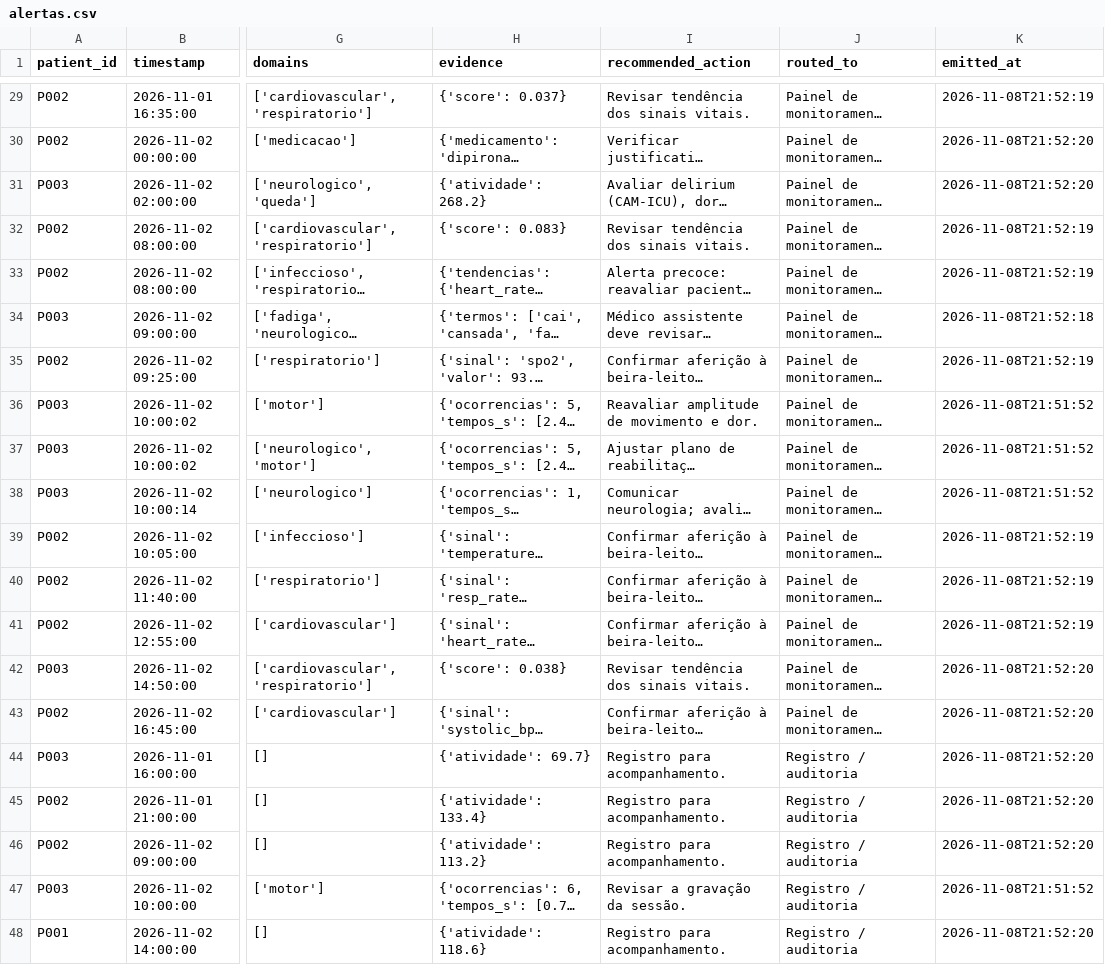
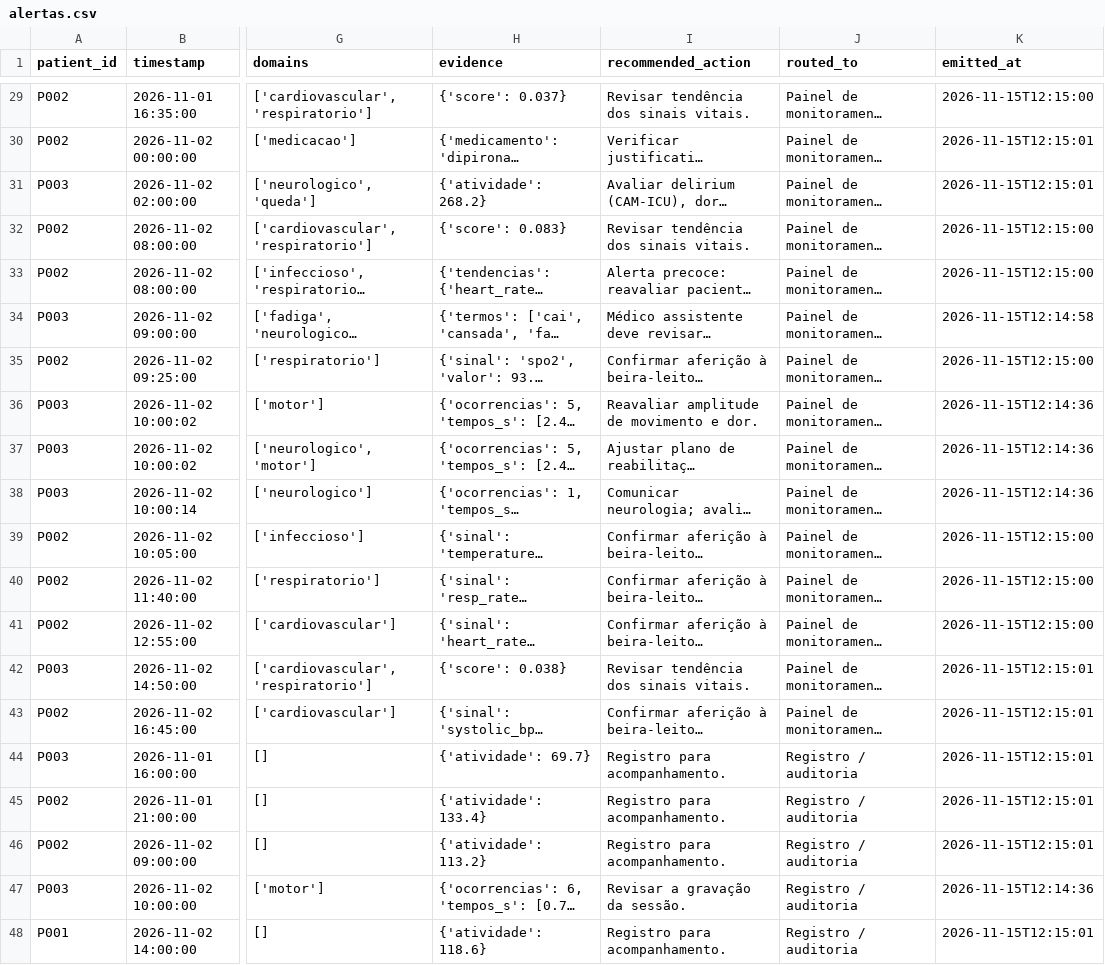
Before and after one commit to pietraminatti/fiap-trab.04, a CSV file: reports/alertas.csv, drawn as a sheet; only a part is shown, gaps mark what is left out; long unchanged cells end in …; the diff covers the shown part only; the diff names each change by its address in the sheet, - before the commit and + after, or states it on an @@ line.

```diff
--- a/reports/alertas.csv
+++ b/reports/alertas.csv
-K29 (emitted_at): 2026-11-08T21:52:19
+K29 (emitted_at): 2026-11-15T12:15:00
-K30:K31 (emitted_at): 2026-11-08T21:52:20
+K30:K31 (emitted_at): 2026-11-15T12:15:01
-K32:K33 (emitted_at): 2026-11-08T21:52:19
+K32:K33 (emitted_at): 2026-11-15T12:15:00
-K34 (emitted_at): 2026-11-08T21:52:18
+K34 (emitted_at): 2026-11-15T12:14:58
-K35 (emitted_at): 2026-11-08T21:52:19
+K35 (emitted_at): 2026-11-15T12:15:00
-K36:K38 (emitted_at): 2026-11-08T21:51:52
+K36:K38 (emitted_at): 2026-11-15T12:14:36
-K39:K41 (emitted_at): 2026-11-08T21:52:19
+K39:K41 (emitted_at): 2026-11-15T12:15:00
-K42:K46 (emitted_at): 2026-11-08T21:52:20
+K42:K46 (emitted_at): 2026-11-15T12:15:01
-K47 (emitted_at): 2026-11-08T21:51:52
+K47 (emitted_at): 2026-11-15T12:14:36
-K48 (emitted_at): 2026-11-08T21:52:20
+K48 (emitted_at): 2026-11-15T12:15:01
```
Also changed, not shown: 27 edited cells elsewhere in this file, 23 other files.
